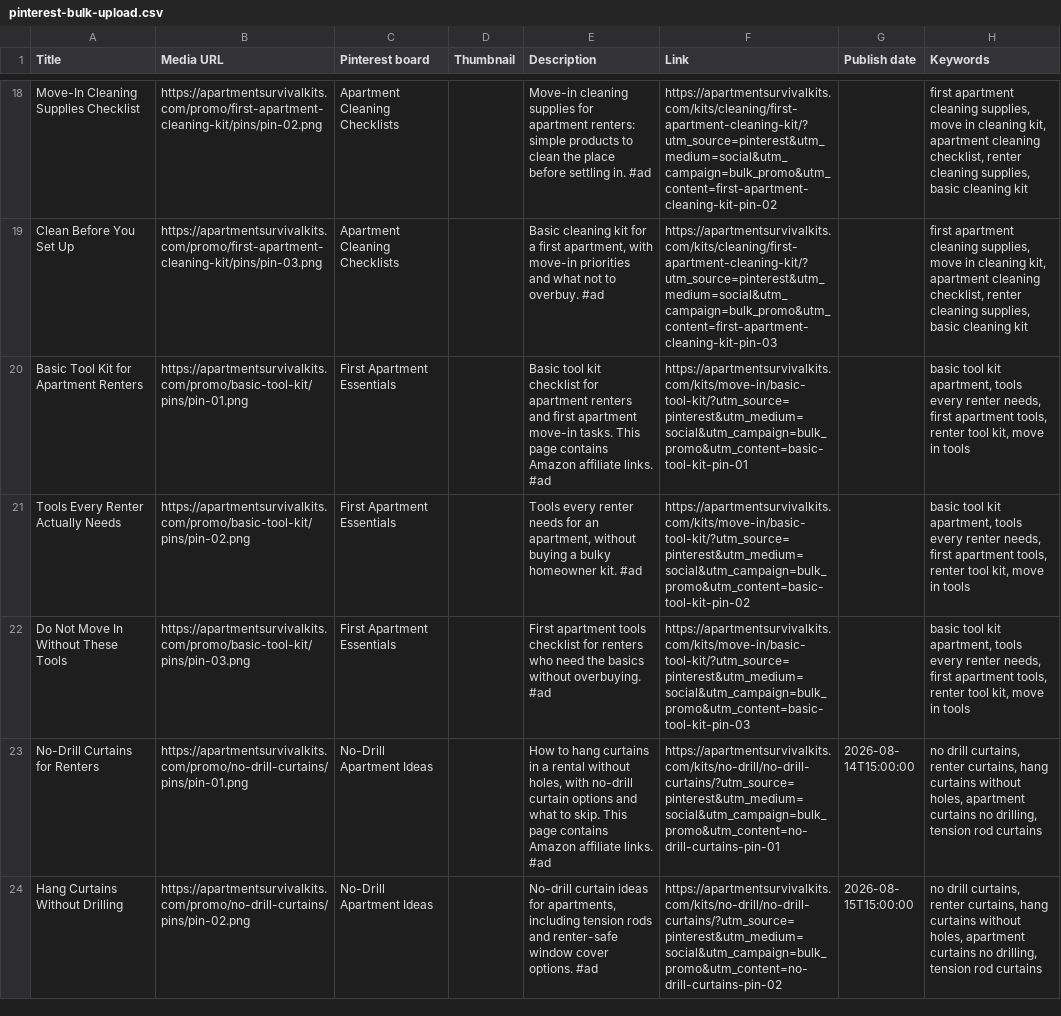
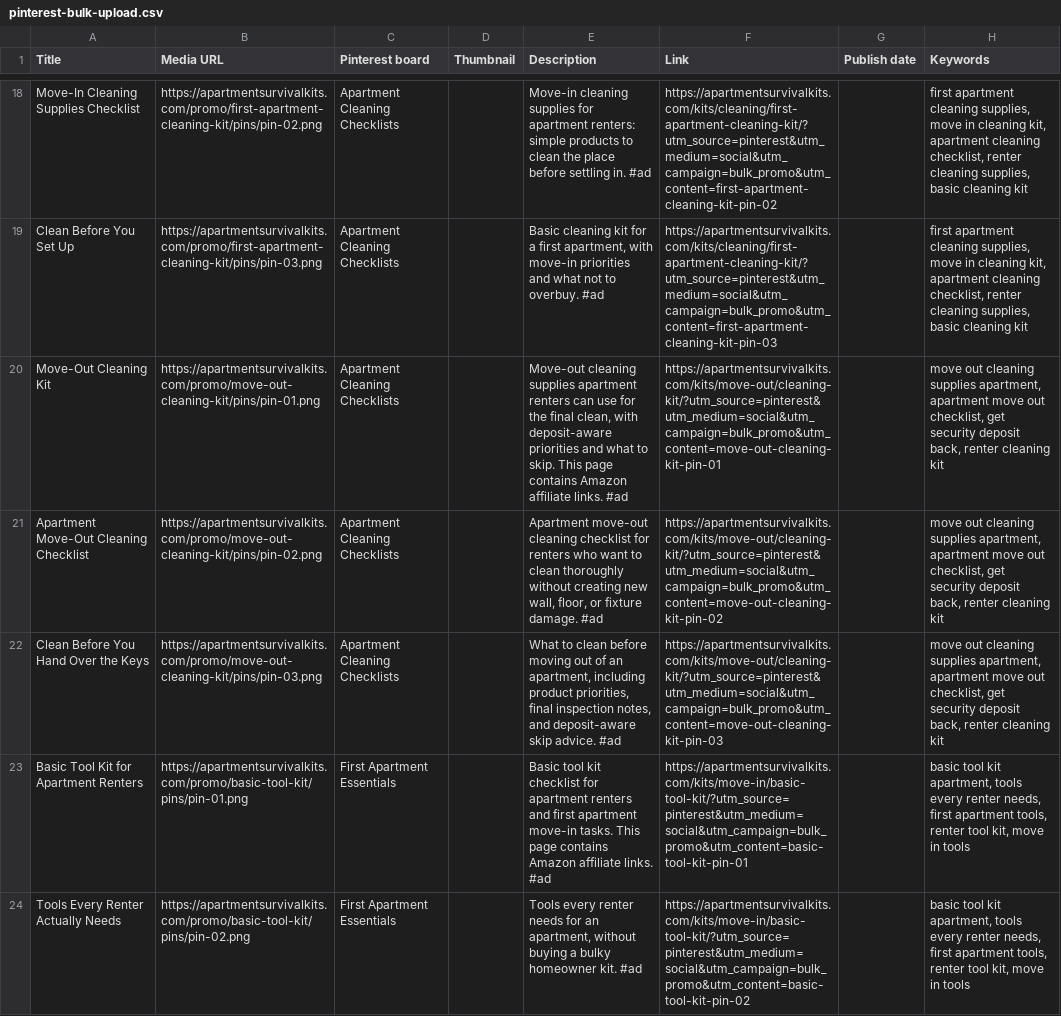
Before and after one commit to anbar-dev/renterfix-kits, a CSV file: docs/promo/pinterest-bulk-upload.csv, drawn as a sheet; only a part is shown, gaps mark what is left out; the shorter side is filled out with more unchanged rows.

Commit message:
Add move-out cleaning kit article

```diff
--- a/docs/promo/pinterest-bulk-upload.csv
+++ b/docs/promo/pinterest-bulk-upload.csv
@@ -19,2 +19,5 @@
 "Clean Before You Set Up","https://apartmentsurvivalkits.com/promo/first-apartment-cleaning-kit/pins/pin-03.png","Apartment Cleaning Checklists",,"Basic cleaning kit for a first apartment, with move-in priorities and what not to overbuy. #ad","https://apartmentsurvivalkits.com/kits/cleaning/first-apartment-cleaning-kit/?utm_source=pinterest&utm_medium=social&utm_campaign=bulk_promo&utm_content=first-apartment-cleaning-kit-pin-03","","first apartment cleaning supplies, move in cleaning kit, apartment cleaning checklist, renter cleaning supplies, basic cleaning kit"
+"Move-Out Cleaning Kit","https://apartmentsurvivalkits.com/promo/move-out-cleaning-kit/pins/pin-01.png","Apartment Cleaning Checklists",,"Move-out cleaning supplies apartment renters can use for the final clean, with deposit-aware priorities and what to skip. This page contains Amazon affiliate links. #ad","https://apartmentsurvivalkits.com/kits/move-out/cleaning-kit/?utm_source=pinterest&utm_medium=social&utm_campaign=bulk_promo&utm_content=move-out-cleaning-kit-pin-01","","move out cleaning supplies apartment, apartment move out checklist, get security deposit back, renter cleaning kit"
+"Apartment Move-Out Cleaning Checklist","https://apartmentsurvivalkits.com/promo/move-out-cleaning-kit/pins/pin-02.png","Apartment Cleaning Checklists",,"Apartment move-out cleaning checklist for renters who want to clean thoroughly without creating new wall, floor, or fixture damage. #ad","https://apartmentsurvivalkits.com/kits/move-out/cleaning-kit/?utm_source=pinterest&utm_medium=social&utm_campaign=bulk_promo&utm_content=move-out-cleaning-kit-pin-02","","move out cleaning supplies apartment, apartment move out checklist, get security deposit back, renter cleaning kit"
+"Clean Before You Hand Over the Keys","https://apartmentsurvivalkits.com/promo/move-out-cleaning-kit/pins/pin-03.png","Apartment Cleaning Checklists",,"What to clean before moving out of an apartment, including product priorities, final inspection notes, and deposit-aware skip advice. #ad","https://apartmentsurvivalkits.com/kits/move-out/cleaning-kit/?utm_source=pinterest&utm_medium=social&utm_campaign=bulk_promo&utm_content=move-out-cleaning-kit-pin-03","","move out cleaning supplies apartment, apartment move out checklist, get security deposit back, renter cleaning kit"
 "Basic Tool Kit for Apartment Renters","https://apartmentsurvivalkits.com/promo/basic-tool-kit/pins/pin-01.png","First Apartment Essentials",,"Basic tool kit checklist for apartment renters and first apartment move-in tasks. This page contains Amazon affiliate links. #ad","https://apartmentsurvivalkits.com/kits/move-in/basic-tool-kit/?utm_source=pinterest&utm_medium=social&utm_campaign=bulk_promo&utm_content=basic-tool-kit-pin-01","","basic tool kit apartment, tools every renter needs, first apartment tools, renter tool kit, move in tools"
```
Also changed, not shown: docs/promo/PINTEREST_LEDGER.csv, docs/promo/pinterest-upload-next.csv, 31 other files.
